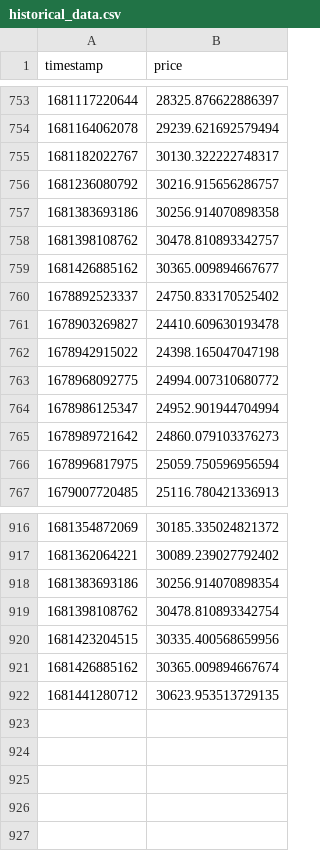
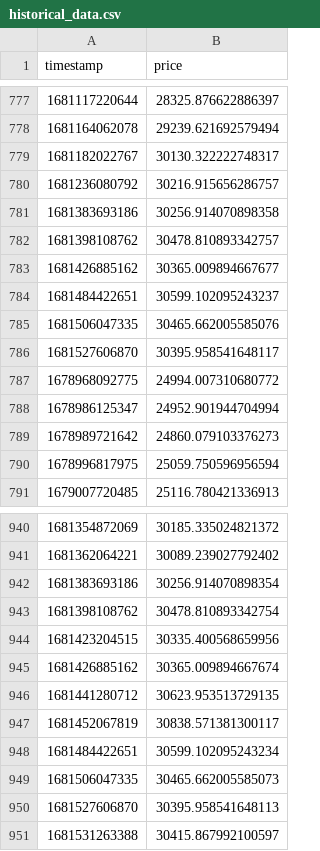
Before and after one commit to tsanford01/BitcoinAnalyzer, a CSV file: data/historical_data.csv, drawn as a sheet; only a part is shown, gaps mark what is left out; removed rows and columns are numbered as before the commit, all else as after; the diff covers the shown part only; the diff names each change by its address in the sheet, - before the commit and + after, or states it on an @@ line.

```diff
--- a/data/historical_data.csv
+++ b/data/historical_data.csv
-row 760: 1678892523337 | 24750.833170525402
-row 761: 1678903269827 | 24410.609630193478
-row 762: 1678942915022 | 24398.165047047198
+row 784: 1681484422651 | 30599.102095243237
+row 785: 1681506047335 | 30465.662005585076
+row 786: 1681527606870 | 30395.958541648117
+row 947: 1681452067819 | 30838.571381300117
+row 948: 1681484422651 | 30599.102095243234
+row 949: 1681506047335 | 30465.662005585073
+row 950: 1681527606870 | 30395.958541648113
+row 951: 1681531263388 | 30415.867992100597
```
Also changed, not shown: 24 added rows elsewhere in this file, 14 other files.
